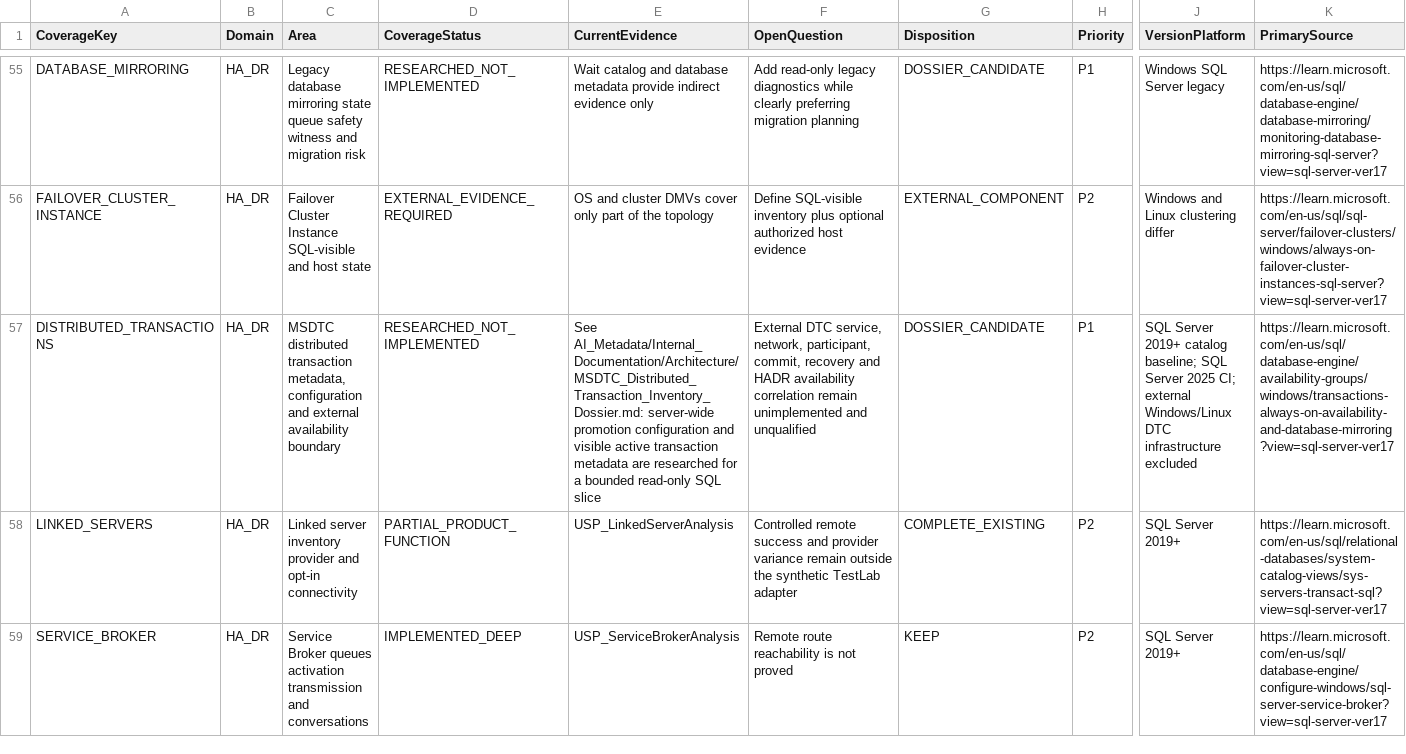
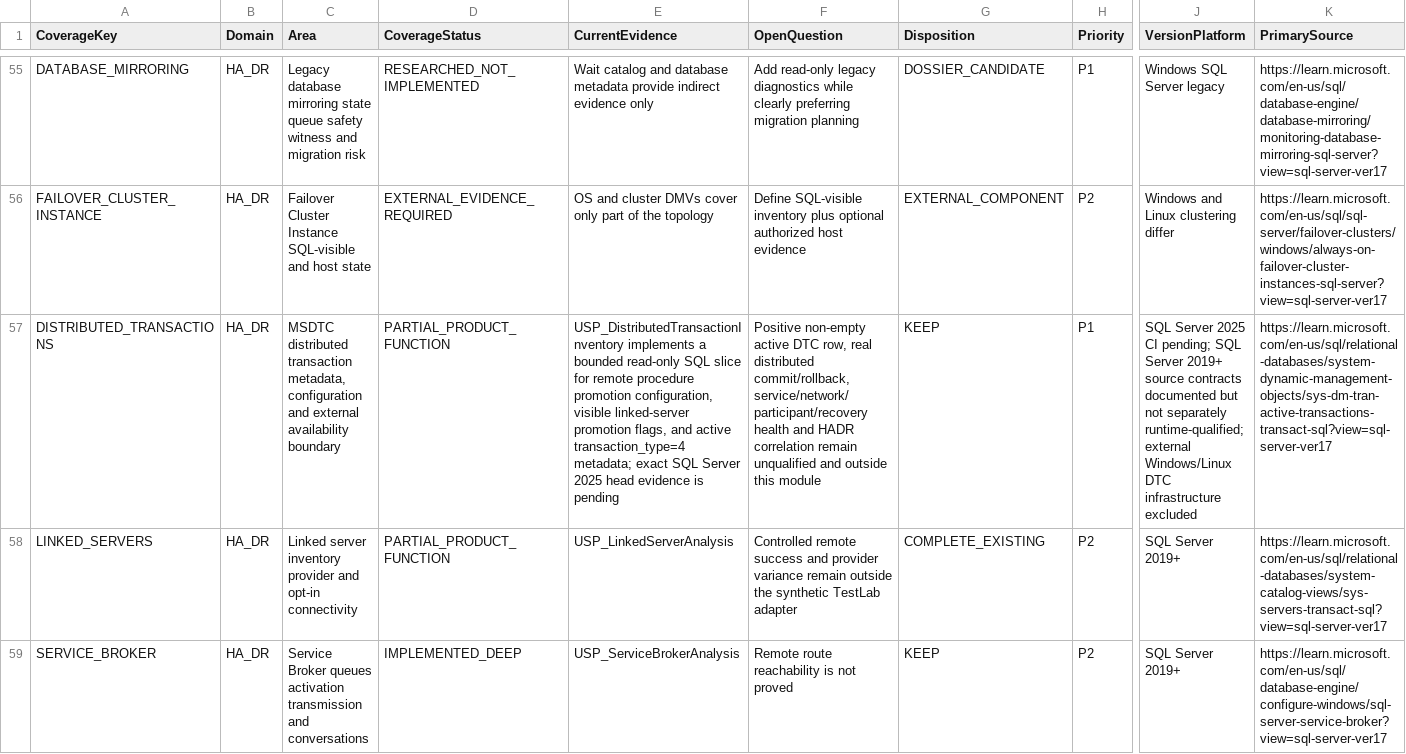
Before and after one commit to gecompat/SQL_Server_Analyze, a CSV file: Metadata/Quality/Diagnostic_Coverage_Landscape.csv, drawn as a sheet; only a part is shown, gaps mark what is left out; the diff names each change by its address in the sheet, - before the commit and + after, or states it on an @@ line.

```diff
--- a/Metadata/Quality/Diagnostic_Coverage_Landscape.csv
+++ b/Metadata/Quality/Diagnostic_Coverage_Landscape.csv
-D57 (CoverageStatus): RESEARCHED_NOT_IMPLEMENTED
+D57 (CoverageStatus): PARTIAL_PRODUCT_FUNCTION
-E57 (CurrentEvidence): See AI_Metadata/Internal_Documentation/Architecture/MSDTC_Distributed_Transaction_Inventory_Dossier.md: server-wide promotion configuration and visible active transaction metadata are researched for a bounded read-only SQL slice
+E57 (CurrentEvidence): USP_DistributedTransactionInventory implements a bounded read-only SQL slice for remote procedure promotion configuration, visible linked-server promotion flags, and active transaction_type=4 metadata; exact SQL Server 2025 head evidence is pending
-F57 (OpenQuestion): External DTC service, network, participant, commit, recovery and HADR availability correlation remain unimplemented and unqualified
+F57 (OpenQuestion): Positive non-empty active DTC row, real distributed commit/rollback, service/network/participant/recovery health and HADR correlation remain unqualified and outside this module
-G57 (Disposition): DOSSIER_CANDIDATE
+G57 (Disposition): KEEP
-J57 (VersionPlatform): SQL Server 2019+ catalog baseline; SQL Server 2025 CI; external Windows/Linux…
+J57 (VersionPlatform): SQL Server 2025 CI pending; SQL Server 2019+ source contracts documented but not separately runtime-qualified; external Windows/Linux…
-K57 (PrimarySource): https://learn.microsoft.com/en-us/sql/database-engine/availability-groups/windows/transactions-always-on-availability-and-database-mirroring?view=sql-server-ver17
+K57 (PrimarySource): https://learn.microsoft.com/en-us/sql/relational-databases/system-dynamic-management-objects/sys-dm-tran-active-transactions-transact-sql?view=sql-server-ver17
```
Also changed, not shown: Metadata/Inventory/Module_Maturity.csv, Metadata/Inventory/Objects.csv, 34 other files.
